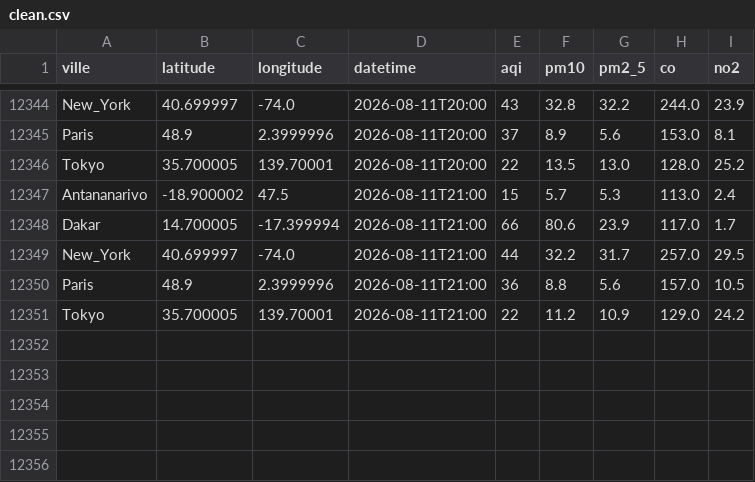
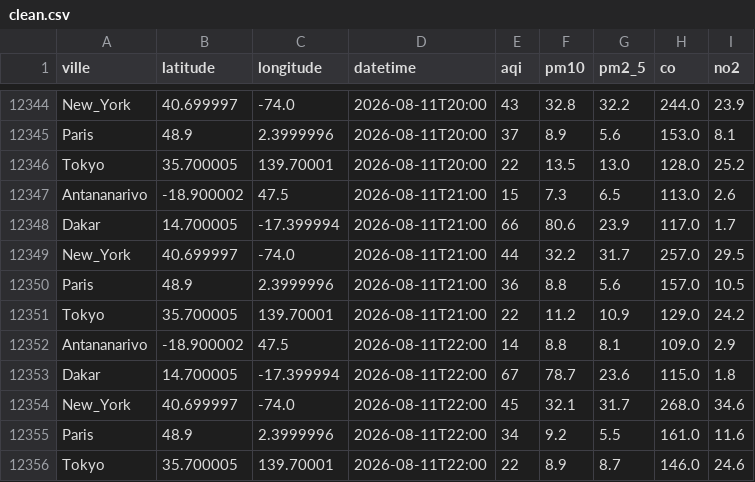
Before and after one commit to harentsoa259/DONNEE2-SquadAnalytics-1.0.1, a CSV file: data/clean/clean.csv, drawn as a sheet; only a part is shown, gaps mark what is left out; the diff covers the shown part only.

```diff
--- a/data/clean/clean.csv
+++ b/data/clean/clean.csv
@@ -12346,3 +12346,3 @@ Paris,48.9,2.3999996,2026-08-11T20:00,37,8.9,5.6,153.0,8.1
 Tokyo,35.700005,139.70001,2026-08-11T20:00,22,13.5,13.0,128.0,25.2
-Antananarivo,-18.900002,47.5,2026-08-11T21:00,15,5.7,5.3,113.0,2.4
+Antananarivo,-18.900002,47.5,2026-08-11T21:00,15,7.3,6.5,113.0,2.6
 Dakar,14.700005,-17.399994,2026-08-11T21:00,66,80.6,23.9,117.0,1.7
@@ -12351 +12351,6 @@ Paris,48.9,2.3999996,2026-08-11T21:00,36,8.8,5.6,157.0,10.5
 Tokyo,35.700005,139.70001,2026-08-11T21:00,22,11.2,10.9,129.0,24.2
+Antananarivo,-18.900002,47.5,2026-08-11T22:00,14,8.8,8.1,109.0,2.9
+Dakar,14.700005,-17.399994,2026-08-11T22:00,67,78.7,23.6,115.0,1.8
+New_York,40.699997,-74.0,2026-08-11T22:00,45,32.1,31.7,268.0,34.6
+Paris,48.9,2.3999996,2026-08-11T22:00,34,9.2,5.5,161.0,11.6
+Tokyo,35.700005,139.70001,2026-08-11T22:00,22,8.9,8.7,146.0,24.6
```
Also changed, not shown: 16 edited cells elsewhere in this file, 7 other files.
